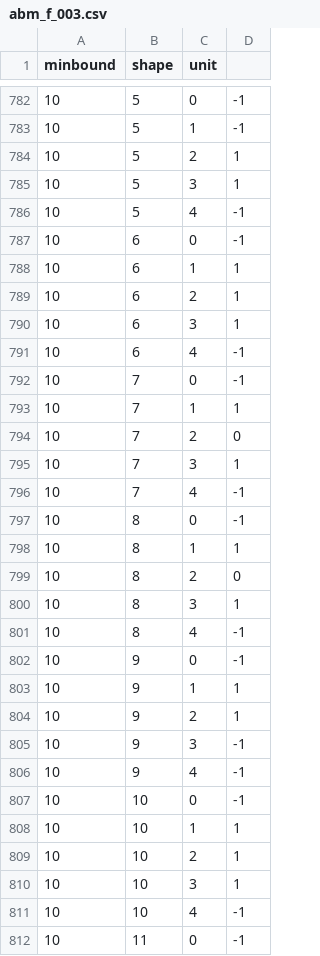
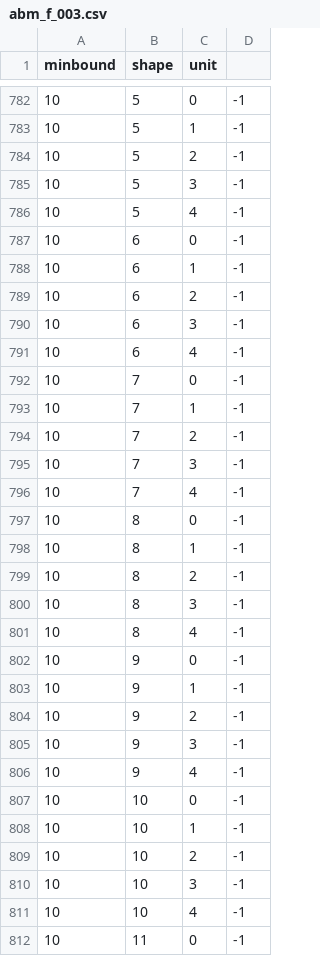
Before and after one commit to Maxketelaar/spatial_computing_workshops, a CSV file: data/abm_animation/abm_f_003.csv, drawn as a sheet; only a part is shown, gaps mark what is left out; the diff covers the shown part only; the diff names each change by its address in the sheet, - before the commit and + after, or states it on an @@ line.

```diff
--- a/data/abm_animation/abm_f_003.csv
+++ b/data/abm_animation/abm_f_003.csv
-D784:D785: 1
+D784:D785: -1
-D788:D790: 1
+D788:D790: -1
-D793: 1
+D793: -1
-D794: 0
+D794: -1
-D795: 1
+D795: -1
-D798: 1
+D798: -1
-D799: 0
+D799: -1
-D800: 1
+D800: -1
-D803:D804: 1
+D803:D804: -1
-D808:D810: 1
+D808:D810: -1
```
Also changed, not shown: 164 edited cells elsewhere in this file, data/abm_animation/abm_f_000.csv, data/abm_animation/abm_f_001.csv, 33 other files.
